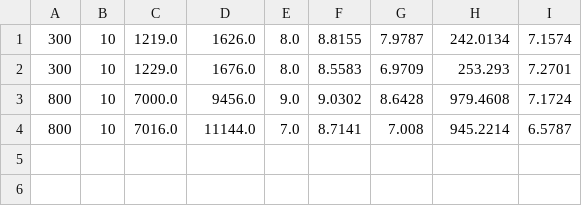
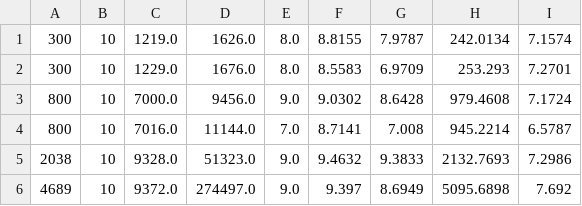
Before and after one commit to TUITUIButter/LRVectorSearch, a CSV file: res/time.csv, drawn as a sheet.

```diff
--- a/res/time.csv
+++ b/res/time.csv
@@ -4 +4,3 @@
 800,10,7016.0,11144.0,7.0,8.7141,7.008,945.2214,6.5787
+2038,10,9328.0,51323.0,9.0,9.4632,9.3833,2132.7693,7.2986
+4689,10,9372.0,274497.0,9.0,9.397,8.6949,5095.6898,7.692
```
Also changed, not shown: 5 other files.
